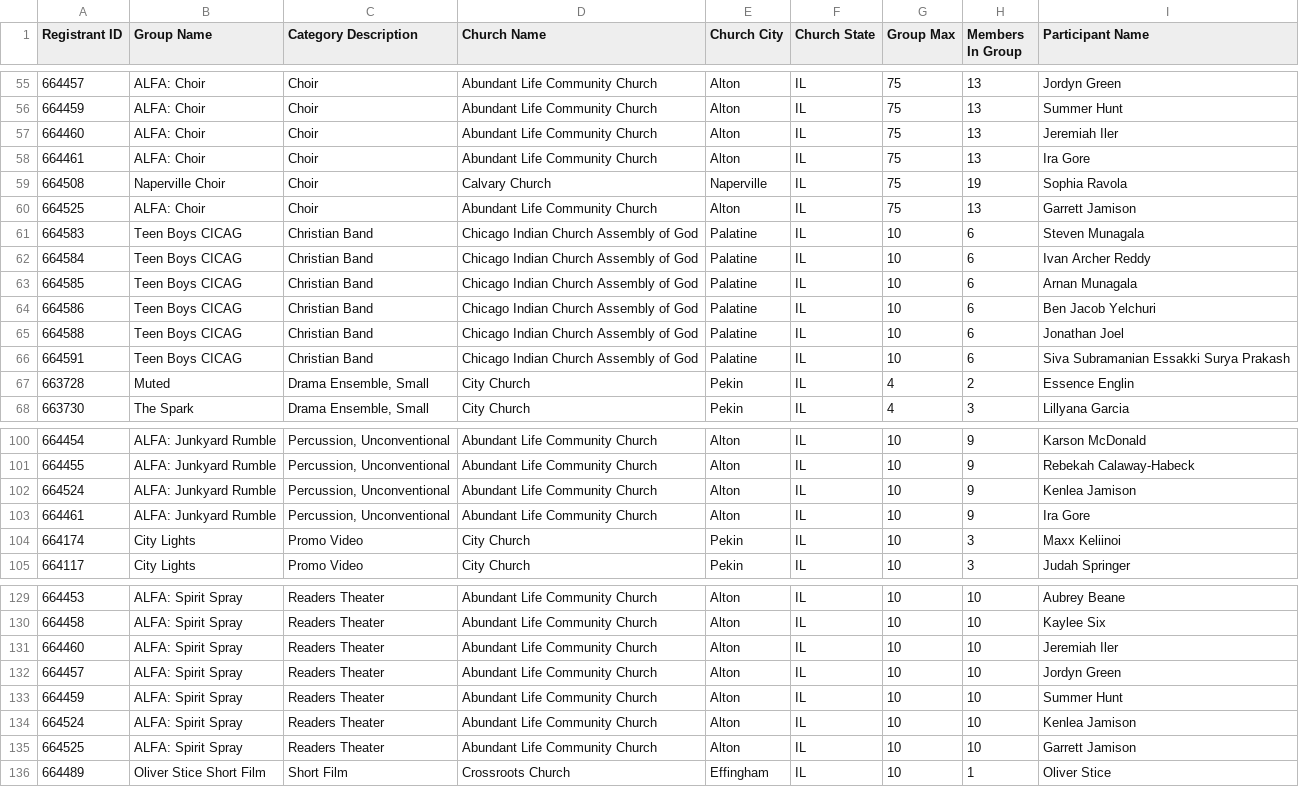
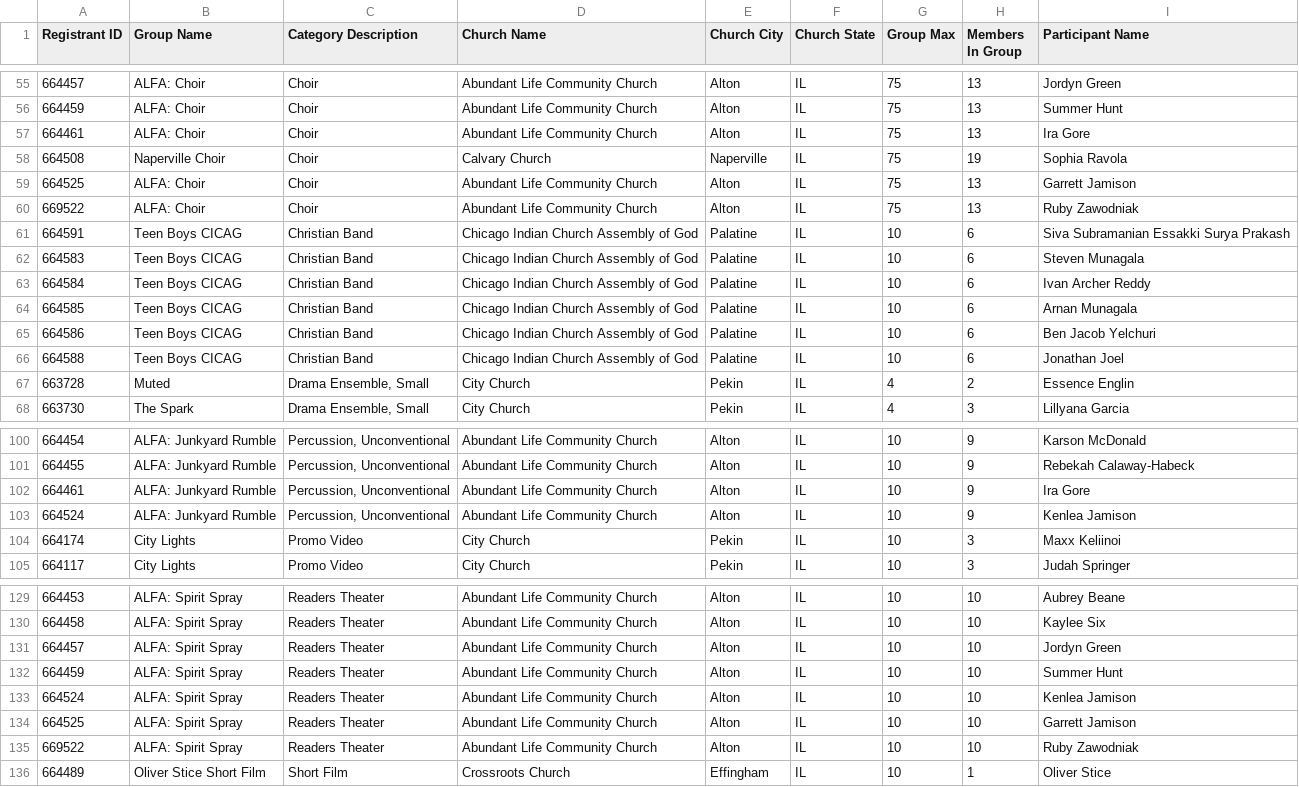
Before and after one commit to ISM-FAF/PresentationsSchedule, a CSV file: group_members.csv, drawn as a sheet; only a part is shown, gaps mark what is left out; the diff covers the shown part only.

```diff
--- a/group_members.csv
+++ b/group_members.csv
@@ -56,3 +56,2 @@ Registrant ID,Group Name,Category Description,Church Name,Church City,Church Sta
 664459,ALFA: Choir,Choir,Abundant Life Community Church,Alton,IL,75,13,Summer Hunt
-664460,ALFA: Choir,Choir,Abundant Life Community Church,Alton,IL,75,13,Jeremiah Iler
 664461,ALFA: Choir,Choir,Abundant Life Community Church,Alton,IL,75,13,Ira Gore
@@ -60,2 +59,4 @@ Registrant ID,Group Name,Category Description,Church Name,Church City,Church Sta
 664525,ALFA: Choir,Choir,Abundant Life Community Church,Alton,IL,75,13,Garrett Jamison
+669522,ALFA: Choir,Choir,Abundant Life Community Church,Alton,IL,75,13,Ruby Zawodniak
+664591,Teen Boys CICAG,Christian Band,Chicago Indian Church Assembly of God,Palatine,IL,10,6,Siva Subramanian Essakki Surya Prakash
 664583,Teen Boys CICAG,Christian Band,Chicago Indian Church Assembly of God,Palatine,IL,10,6,Steven Munagala
@@ -65,3 +66,2 @@ Registrant ID,Group Name,Category Description,Church Name,Church City,Church Sta
 664588,Teen Boys CICAG,Christian Band,Chicago Indian Church Assembly of God,Palatine,IL,10,6,Jonathan Joel
-664591,Teen Boys CICAG,Christian Band,Chicago Indian Church Assembly of God,Palatine,IL,10,6,Siva Subramanian Essakki Surya Prakash
 663728,Muted,"Drama Ensemble, Small",City Church,Pekin,IL,4,2,Essence Englin
@@ -101,4 +101,4 @@ Registrant ID,Group Name,Category Description,Church Name,Church City,Church Sta
 664455,ALFA: Junkyard Rumble,"Percussion, Unconventional",Abundant Life Community Church,Alton,IL,10,9,Rebekah Calaway-Habeck
+664461,ALFA: Junkyard Rumble,"Percussion, Unconventional",Abundant Life Community Church,Alton,IL,10,9,Ira Gore
 664524,ALFA: Junkyard Rumble,"Percussion, Unconventional",Abundant Life Community Church,Alton,IL,10,9,Kenlea Jamison
-664461,ALFA: Junkyard Rumble,"Percussion, Unconventional",Abundant Life Community Church,Alton,IL,10,9,Ira Gore
 664174,City Lights,Promo Video,City Church,Pekin,IL,10,3,Maxx Keliinoi
@@ -130,3 +130,2 @@ Registrant ID,Group Name,Category Description,Church Name,Church City,Church Sta
 664458,ALFA: Spirit Spray,Readers Theater,Abundant Life Community Church,Alton,IL,10,10,Kaylee Six
-664460,ALFA: Spirit Spray,Readers Theater,Abundant Life Community Church,Alton,IL,10,10,Jeremiah Iler
 664457,ALFA: Spirit Spray,Readers Theater,Abundant Life Community Church,Alton,IL,10,10,Jordyn Green
@@ -135,2 +134,3 @@ Registrant ID,Group Name,Category Description,Church Name,Church City,Church Sta
 664525,ALFA: Spirit Spray,Readers Theater,Abundant Life Community Church,Alton,IL,10,10,Garrett Jamison
+669522,ALFA: Spirit Spray,Readers Theater,Abundant Life Community Church,Alton,IL,10,10,Ruby Zawodniak
 664489,Oliver Stice Short Film,Short Film,Crossroots Church,Effingham,IL,10,1,Oliver Stice
```
Also changed, not shown: 1 added row, 10 moved rows and 8 edited cells elsewhere in this file, 1 other file.
